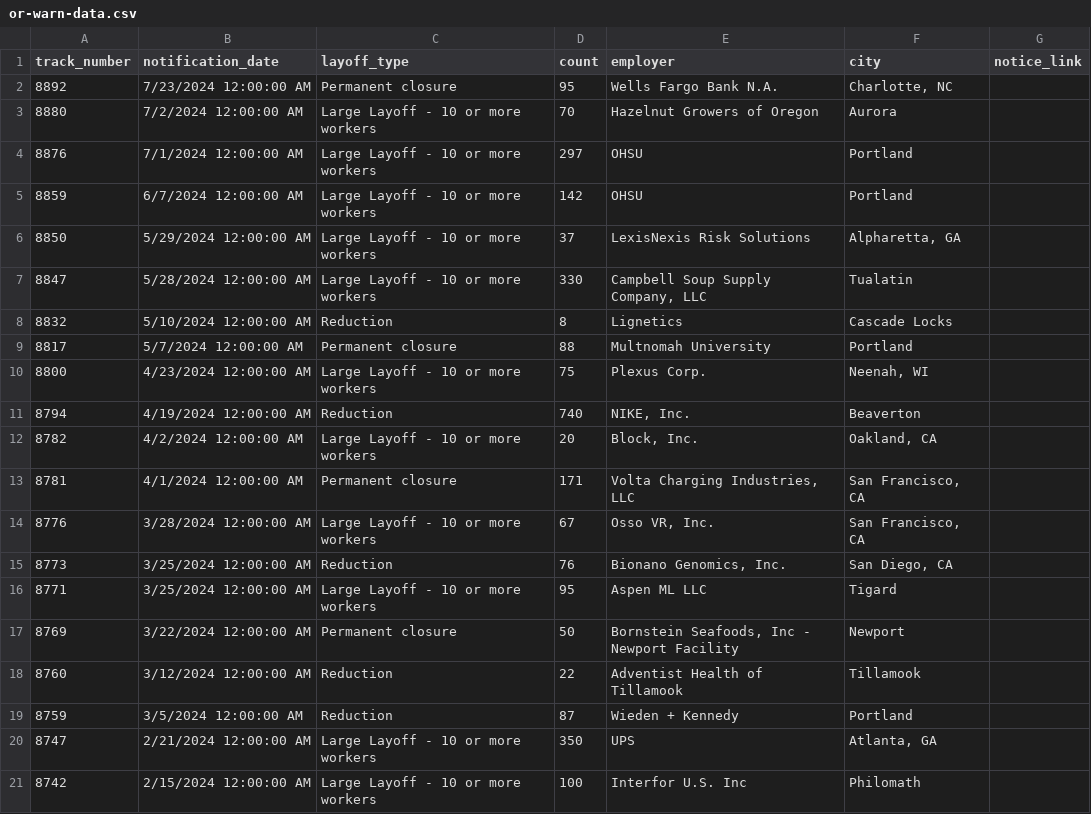
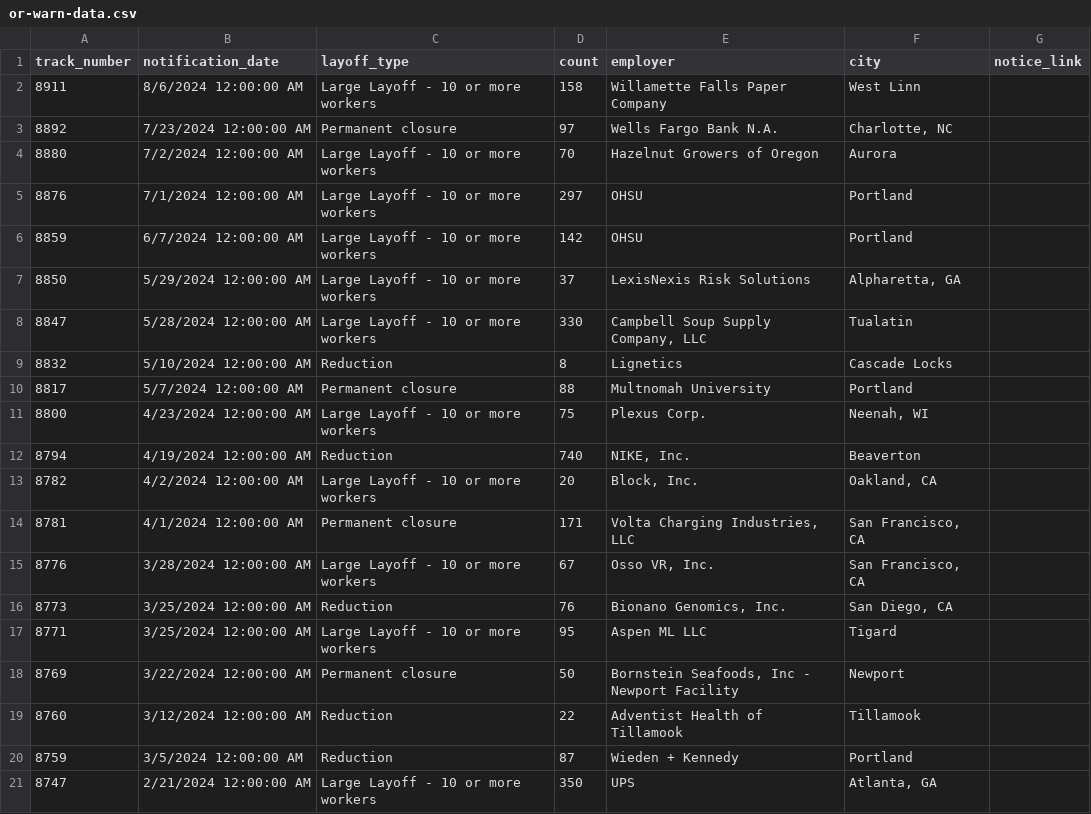
Before and after one commit to deleonkr/oregon-warn-list, a CSV file: or-warn-data.csv, drawn as a sheet.

```diff
--- a/or-warn-data.csv
+++ b/or-warn-data.csv
@@ -1,3 +1,4 @@
 track_number,notification_date,layoff_type,count,employer,city,notice_link
-8892,7/23/2024 12:00:00 AM,Permanent closure,95,Wells Fargo Bank N.A.,"Charlotte, NC",
+8911,8/6/2024 12:00:00 AM,Large Layoff - 10 or more workers,158,Willamette Falls Paper Company,West Linn,
+8892,7/23/2024 12:00:00 AM,Permanent closure,97,Wells Fargo Bank N.A.,"Charlotte, NC",
 8880,7/2/2024 12:00:00 AM,Large Layoff - 10 or more workers,70,Hazelnut Growers of Oregon,Aurora,
@@ -20,2 +21 @@ track_number,notification_date,layoff_type,count,employer,city,notice_link
 8747,2/21/2024 12:00:00 AM,Large Layoff - 10 or more workers,350,UPS,"Atlanta, GA",
-8742,2/15/2024 12:00:00 AM,Large Layoff - 10 or more workers,100,Interfor U.S. Inc,Philomath,
```
